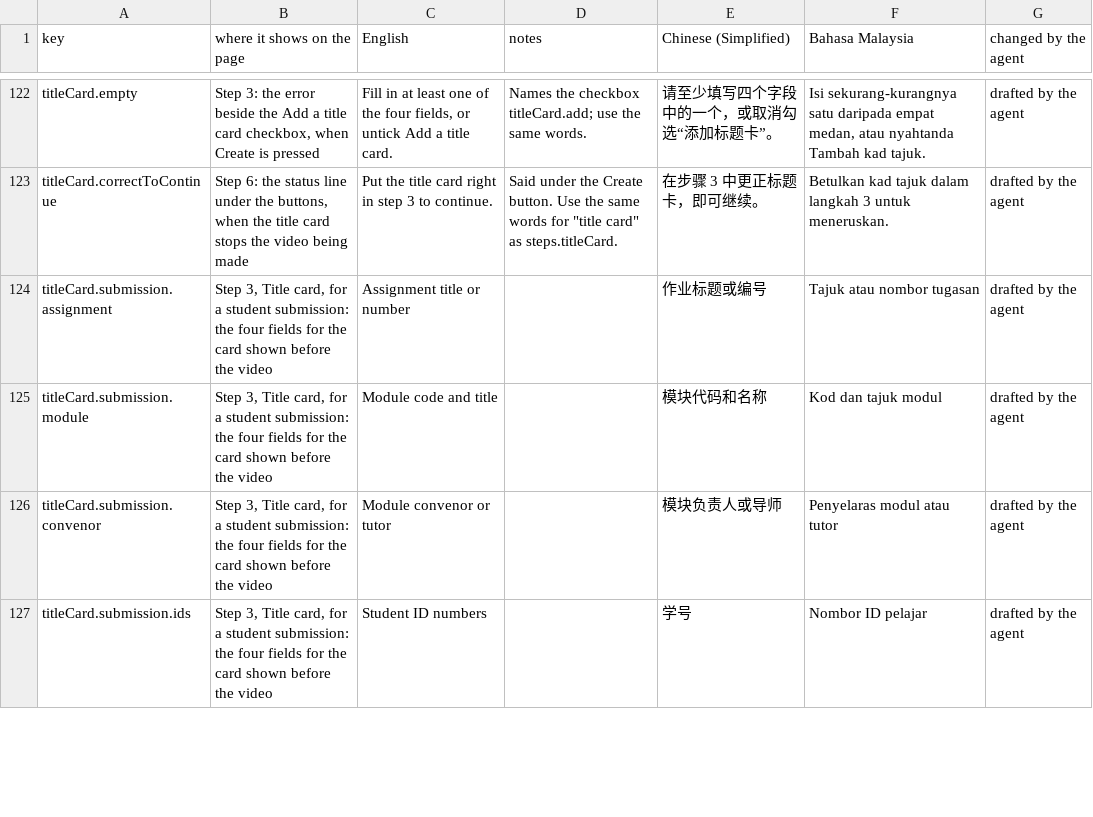
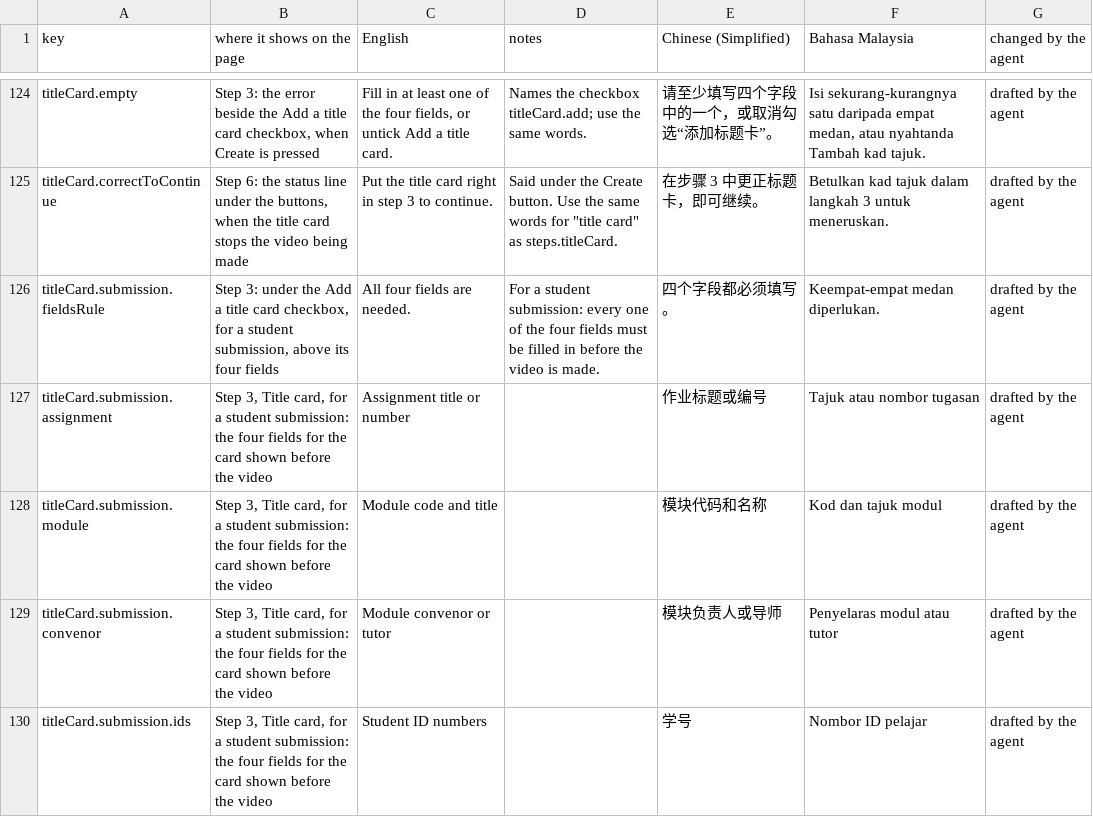
Before and after one commit to djDAOjones/UoN-Video-Helper, a CSV file: reviews/2026-10-18/VH-105-strings-filled.csv, drawn as a sheet; only a part is shown, gaps mark what is left out; the diff covers the shown part only; the diff names each change by its address in the sheet, - before the commit and + after, or states it on an @@ line.

```diff
--- a/reviews/2026-10-18/VH-105-strings-filled.csv
+++ b/reviews/2026-10-18/VH-105-strings-filled.csv
+row 126: titleCard.submission.fieldsRule | Step 3: under the Add a title card checkbox, for a student submission, above its four fields | All four fields are needed. | For a student submission: every one of the four fields must be filled in before the video is made. | 四个字段都必须填写。 | Keempat-empat medan diperlukan. | drafted by the agent
```
Also changed, not shown: 5 added rows and 16 edited cells elsewhere in this file, 21 other files.
